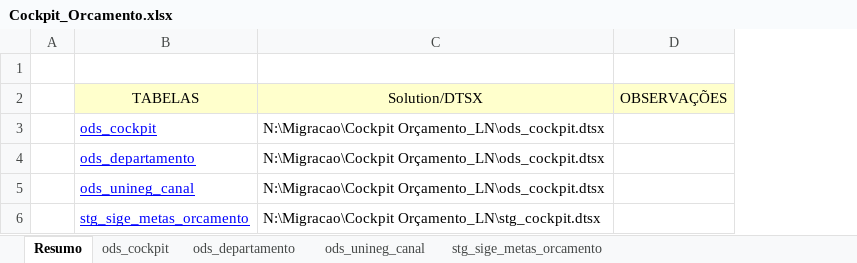
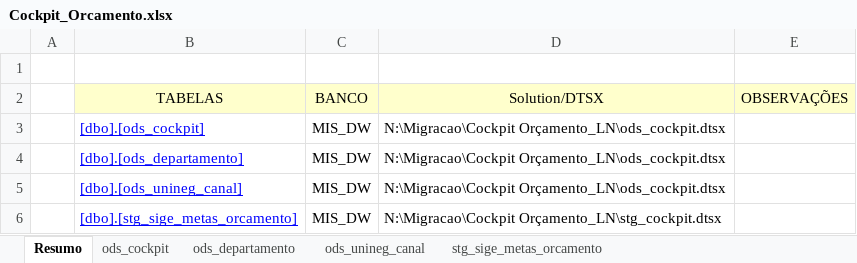
Before and after one commit to patricknaka/Nova, an Excel workbook: Documentação/Planilhas/Layouts/Cockpit_Orcamento.xlsx, sheet Resumo, drawn as a sheet; values as stored, in another font and other column widths than the file's, no borders; removed rows and columns are numbered as before the commit, all else as after; the diff names each change by its address in the sheet, - before the commit and + after, or states it on an @@ line.

```diff
--- a/Documentação/Planilhas/Layouts/Cockpit_Orcamento.xlsx (sheet Resumo)
+++ b/Documentação/Planilhas/Layouts/Cockpit_Orcamento.xlsx (sheet Resumo)
-column B (TABELAS), rows 3-6: ods_cockpit | ods_departamento | ods_unineg_canal | stg_sige_metas_orcamento
+column B (TABELAS), rows 3-6: [dbo].[ods_cockpit] | [dbo].[ods_departamento] | [dbo].[ods_unineg_canal] | [dbo].[stg_sige_metas_orcamento]
+column C (BANCO), rows 3-6: all MIS_DW
```
Also changed, not shown: Documentação/Planilhas/Layouts/Contas_Pagar_LN.xlsx, Documentação/Planilhas/Layouts/Garantia_Estendida.xlsx, 5 other files.
